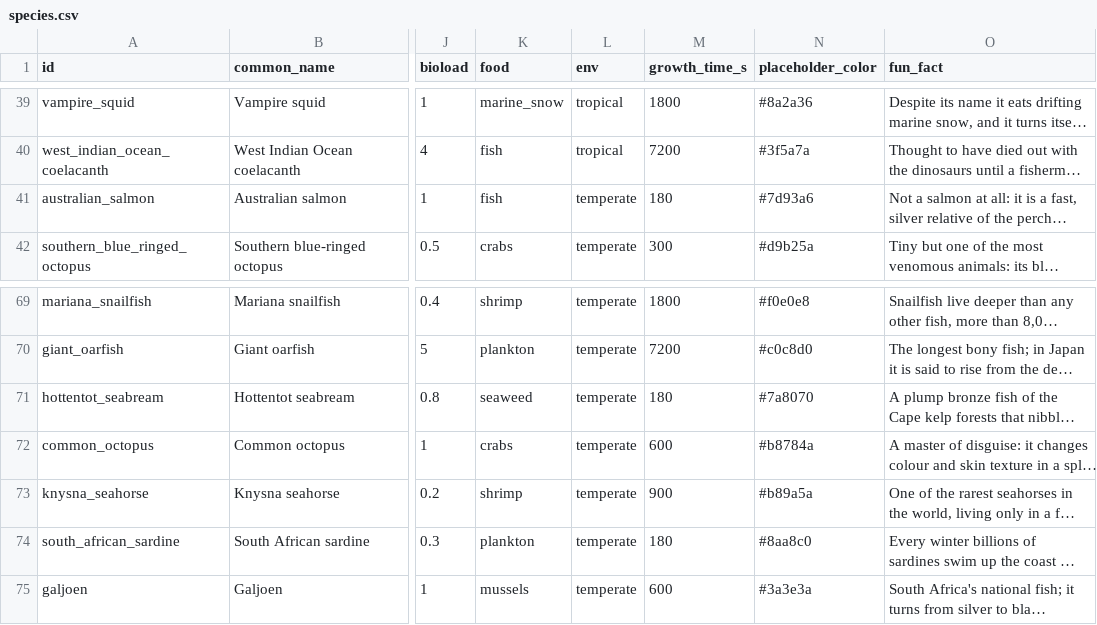
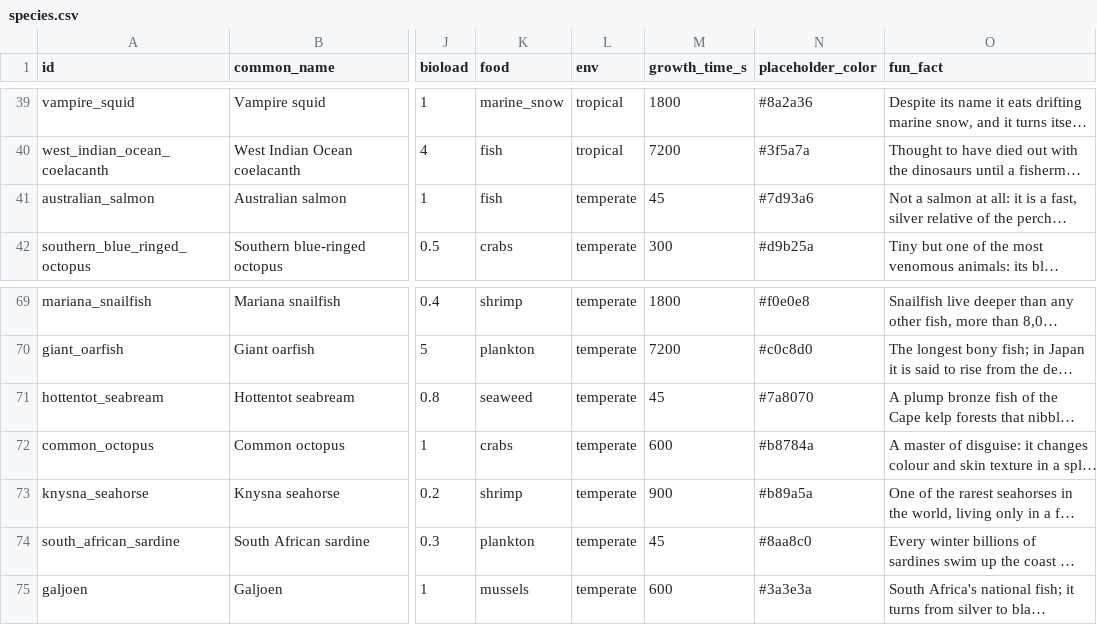
Before and after one commit to aceonline666/fishy-mcfish, a CSV file: data/species.csv, drawn as a sheet; only a part is shown, gaps mark what is left out; long unchanged cells end in …; the diff covers the shown part only; the diff names each change by its address in the sheet, - before the commit and + after, or states it on an @@ line.

```diff
--- a/data/species.csv
+++ b/data/species.csv
-M41 (growth_time_s): 180
+M41 (growth_time_s): 45
-M71 (growth_time_s): 180
+M71 (growth_time_s): 45
-M74 (growth_time_s): 180
+M74 (growth_time_s): 45
```
Also changed, not shown: 11 edited cells elsewhere in this file, 45 other files.
